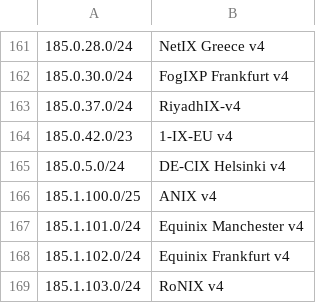
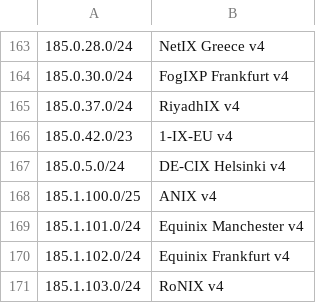
Before and after one commit to haensen/ix-networks, a CSV file: ix_ip4.csv, drawn as a sheet; only a part is shown, gaps mark what is left out; addresses are those after the commit; the diff covers the shown part only; the diff names each change by its address in the sheet, - before the commit and + after, or states it on an @@ line.

```diff
--- a/ix_ip4.csv
+++ b/ix_ip4.csv
-B165: RiyadhIX-v4
+B165: RiyadhIX v4
```
Also changed, not shown: 6 added rows and 1 edited cell elsewhere in this file, ix_ip6.csv.
